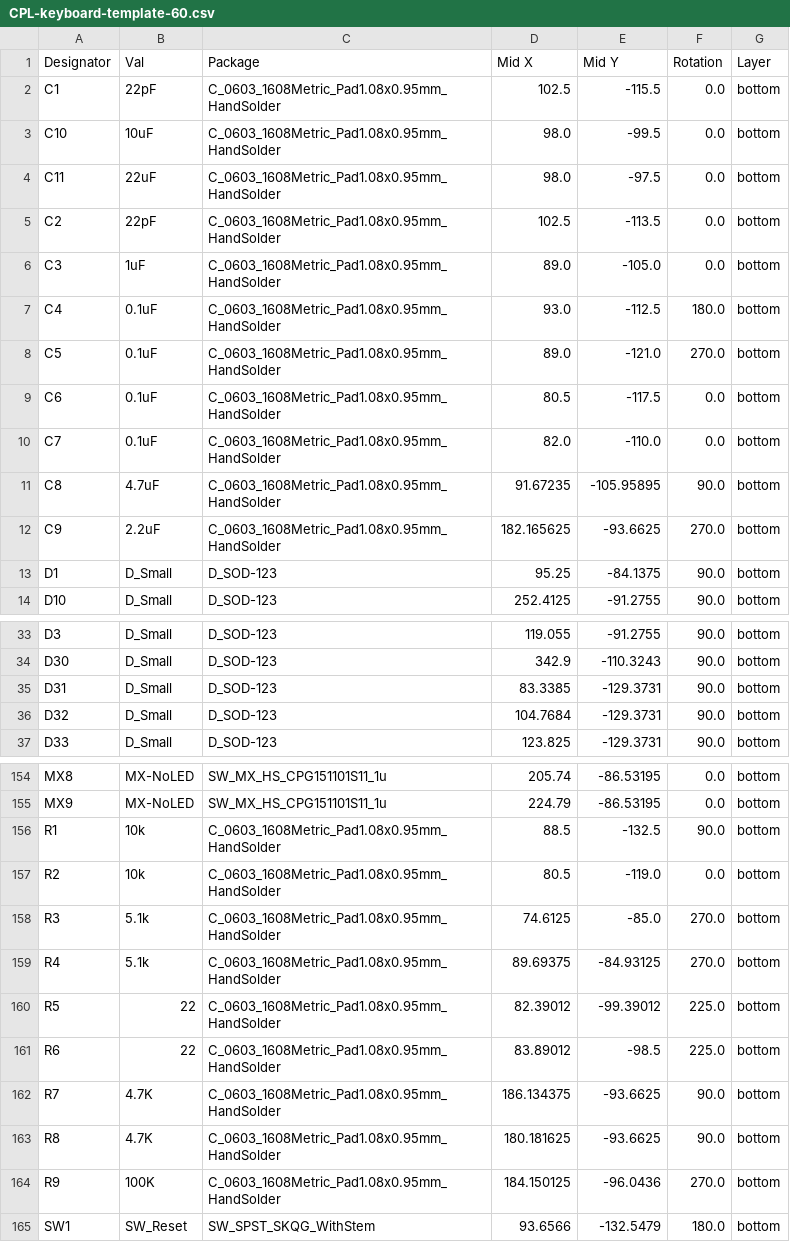
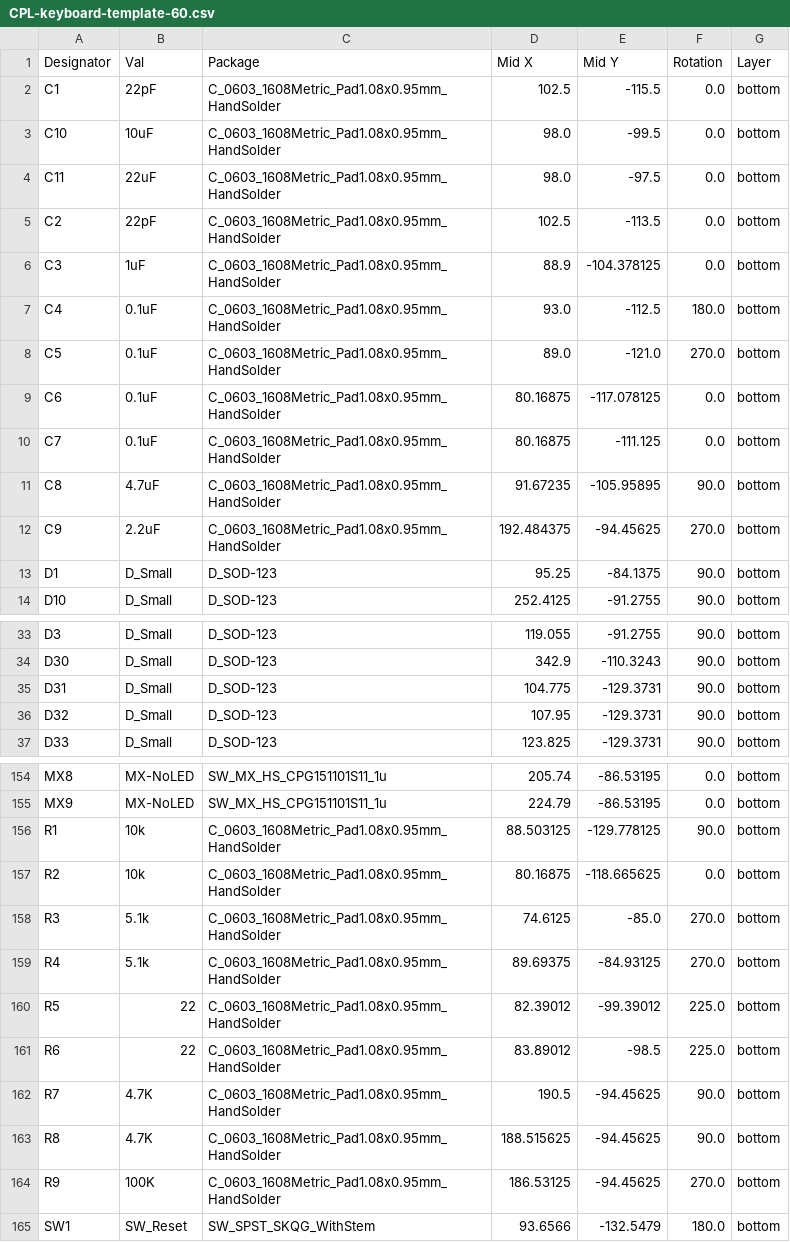
Before and after one commit to rominronin/katana60-pro, a CSV file: jlcpcb/production_files/CPL-keyboard-template-60.csv, drawn as a sheet; only a part is shown, gaps mark what is left out.

Commit message:
export production files

```diff
--- a/jlcpcb/production_files/CPL-keyboard-template-60.csv
+++ b/jlcpcb/production_files/CPL-keyboard-template-60.csv
@@ -5,9 +5,9 @@ C11,22uF,C_0603_1608Metric_Pad1.08x0.95mm_HandSolder,98.0,-97.5,0.0,bottom
 C2,22pF,C_0603_1608Metric_Pad1.08x0.95mm_HandSolder,102.5,-113.5,0.0,bottom
-C3,1uF,C_0603_1608Metric_Pad1.08x0.95mm_HandSolder,89.0,-105.0,0.0,bottom
+C3,1uF,C_0603_1608Metric_Pad1.08x0.95mm_HandSolder,88.9,-104.378125,0.0,bottom
 C4,0.1uF,C_0603_1608Metric_Pad1.08x0.95mm_HandSolder,93.0,-112.5,180.0,bottom
 C5,0.1uF,C_0603_1608Metric_Pad1.08x0.95mm_HandSolder,89.0,-121.0,270.0,bottom
-C6,0.1uF,C_0603_1608Metric_Pad1.08x0.95mm_HandSolder,80.5,-117.5,0.0,bottom
-C7,0.1uF,C_0603_1608Metric_Pad1.08x0.95mm_HandSolder,82.0,-110.0,0.0,bottom
+C6,0.1uF,C_0603_1608Metric_Pad1.08x0.95mm_HandSolder,80.16875,-117.078125,0.0,bottom
+C7,0.1uF,C_0603_1608Metric_Pad1.08x0.95mm_HandSolder,80.16875,-111.125,0.0,bottom
 C8,4.7uF,C_0603_1608Metric_Pad1.08x0.95mm_HandSolder,91.67235,-105.95895,90.0,bottom
-C9,2.2uF,C_0603_1608Metric_Pad1.08x0.95mm_HandSolder,182.165625,-93.6625,270.0,bottom
+C9,2.2uF,C_0603_1608Metric_Pad1.08x0.95mm_HandSolder,192.484375,-94.45625,270.0,bottom
 D1,D_Small,D_SOD-123,95.25,-84.1375,90.0,bottom
@@ -34,4 +34,4 @@ D3,D_Small,D_SOD-123,119.055,-91.2755,90.0,bottom
 D30,D_Small,D_SOD-123,342.9,-110.3243,90.0,bottom
-D31,D_Small,D_SOD-123,83.3385,-129.3731,90.0,bottom
-D32,D_Small,D_SOD-123,104.7684,-129.3731,90.0,bottom
+D31,D_Small,D_SOD-123,104.775,-129.3731,90.0,bottom
+D32,D_Small,D_SOD-123,107.95,-129.3731,90.0,bottom
 D33,D_Small,D_SOD-123,123.825,-129.3731,90.0,bottom
@@ -155,4 +155,4 @@ MX8,MX-NoLED,SW_MX_HS_CPG151101S11_1u,205.74,-86.53195,0.0,bottom
 MX9,MX-NoLED,SW_MX_HS_CPG151101S11_1u,224.79,-86.53195,0.0,bottom
-R1,10k,C_0603_1608Metric_Pad1.08x0.95mm_HandSolder,88.5,-132.5,90.0,bottom
-R2,10k,C_0603_1608Metric_Pad1.08x0.95mm_HandSolder,80.5,-119.0,0.0,bottom
+R1,10k,C_0603_1608Metric_Pad1.08x0.95mm_HandSolder,88.503125,-129.778125,90.0,bottom
+R2,10k,C_0603_1608Metric_Pad1.08x0.95mm_HandSolder,80.16875,-118.665625,0.0,bottom
 R3,5.1k,C_0603_1608Metric_Pad1.08x0.95mm_HandSolder,74.6125,-85.0,270.0,bottom
@@ -161,5 +161,5 @@ R5,22,C_0603_1608Metric_Pad1.08x0.95mm_HandSolder,82.39012,-99.39012,225.0,botto
 R6,22,C_0603_1608Metric_Pad1.08x0.95mm_HandSolder,83.89012,-98.5,225.0,bottom
-R7,4.7K,C_0603_1608Metric_Pad1.08x0.95mm_HandSolder,186.134375,-93.6625,90.0,bottom
-R8,4.7K,C_0603_1608Metric_Pad1.08x0.95mm_HandSolder,180.181625,-93.6625,90.0,bottom
-R9,100K,C_0603_1608Metric_Pad1.08x0.95mm_HandSolder,184.150125,-96.0436,270.0,bottom
+R7,4.7K,C_0603_1608Metric_Pad1.08x0.95mm_HandSolder,190.5,-94.45625,90.0,bottom
+R8,4.7K,C_0603_1608Metric_Pad1.08x0.95mm_HandSolder,188.515625,-94.45625,90.0,bottom
+R9,100K,C_0603_1608Metric_Pad1.08x0.95mm_HandSolder,186.53125,-94.45625,270.0,bottom
 SW1,SW_Reset,SW_SPST_SKQG_WithStem,93.6566,-132.5479,180.0,bottom
```
Also changed, not shown: jlcpcb/production_files/BOM-keyboard-template-60.csv, 14 other files.
